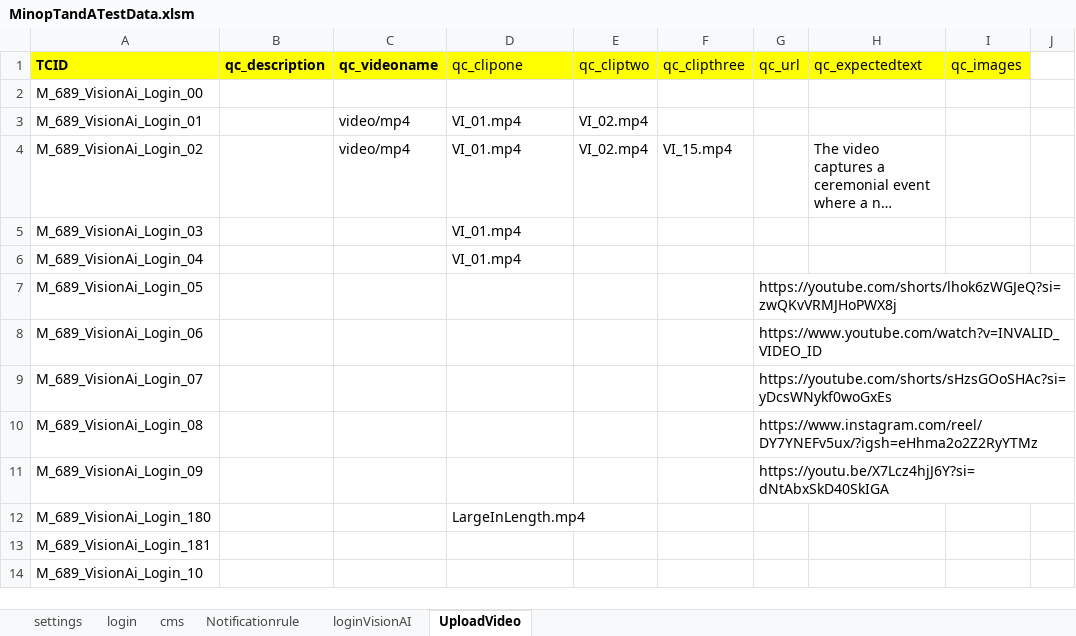
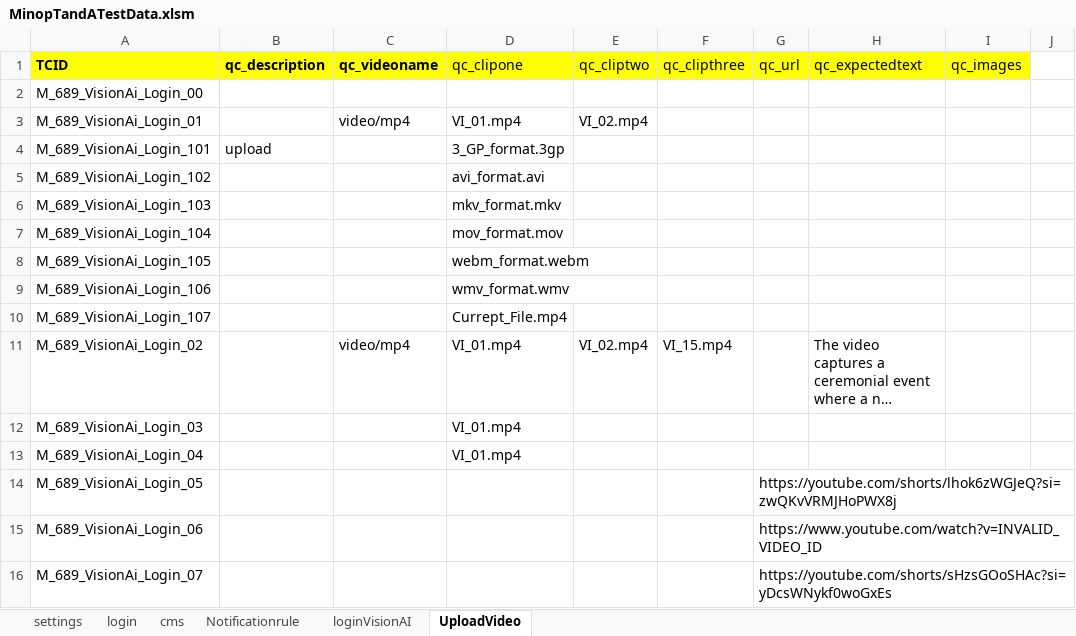
Before and after one commit to RavirajMahamuni1810/Vision_AI_new, an Excel workbook: data/MinopTandATestData.xlsm, sheet UploadVideo, drawn as a sheet; only a part is shown; the shorter side is filled out with more unchanged rows; long unchanged cells end in …; values as stored, in another font and other column widths than the file's, no borders; the diff names each change by its address in the sheet, - before the commit and + after, or states it on an @@ line.

```diff
--- a/data/MinopTandATestData.xlsm (sheet UploadVideo)
+++ b/data/MinopTandATestData.xlsm (sheet UploadVideo)
+row 4: M_689_VisionAi_Login_101 | upload |  | 3_GP_format.3gp
+row 5: M_689_VisionAi_Login_102 |  |  | avi_format.avi
+row 6: M_689_VisionAi_Login_103 |  |  | mkv_format.mkv
+row 7: M_689_VisionAi_Login_104 |  |  | mov_format.mov
+row 8: M_689_VisionAi_Login_105 |  |  | webm_format.webm
+row 9: M_689_VisionAi_Login_106 |  |  | wmv_format.wmv
+row 10: M_689_VisionAi_Login_107 |  |  | Currept_File.mp4
```
Also changed, not shown: 8 other files.
